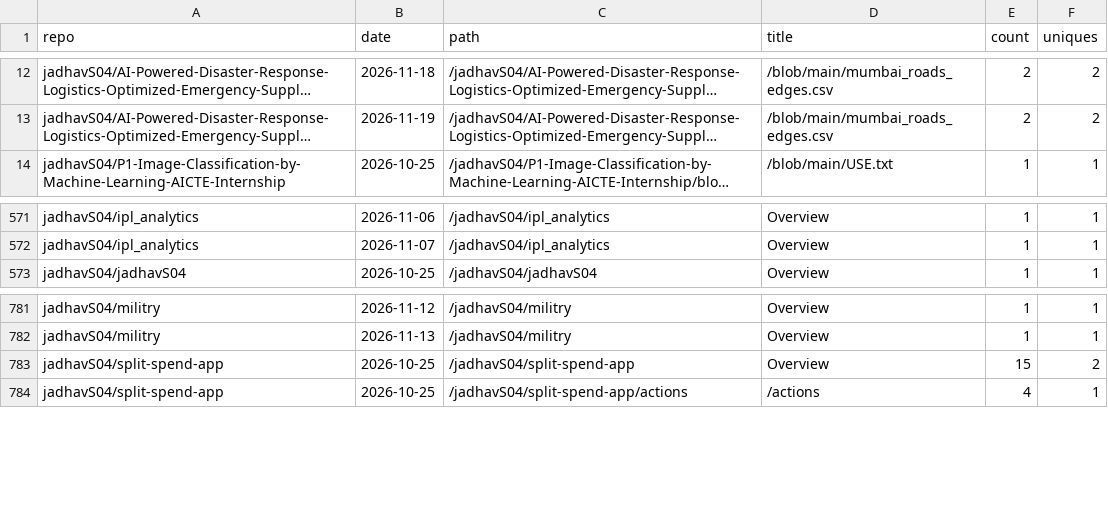
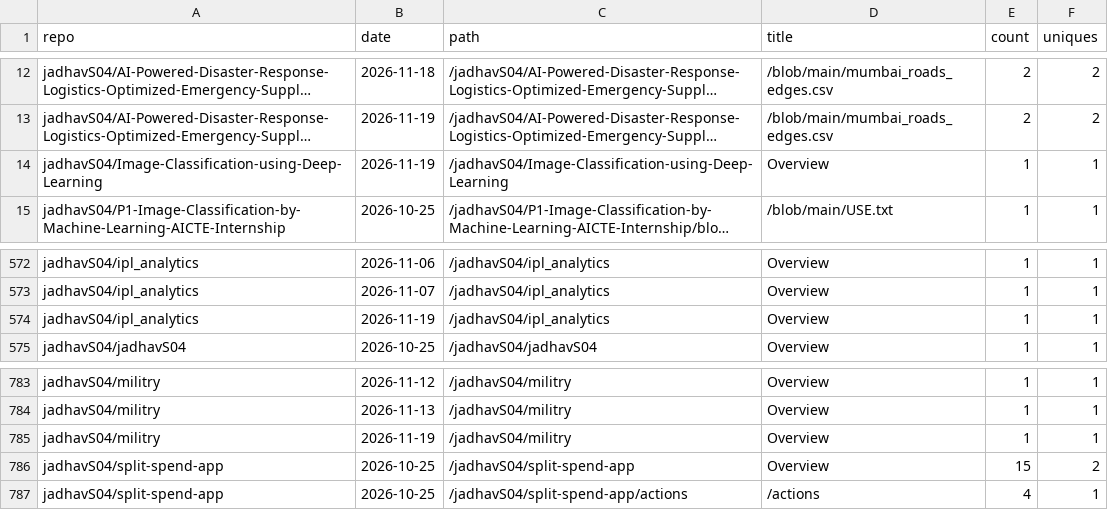
Before and after one commit to jadhavS04/github-traffic-analytics, a CSV file: data/paths.csv, drawn as a sheet; only a part is shown, gaps mark what is left out; long unchanged cells end in …; the diff names each change by its address in the sheet, - before the commit and + after, or states it on an @@ line.

Commit message:
data: 2026-11-19 20:39 UTC

```diff
--- a/data/paths.csv
+++ b/data/paths.csv
+row 14: jadhavS04/Image-Classification-using-Deep-Learning | 2026-11-19 | /jadhavS04/Image-Classification-using-Deep-Learning | Overview | 1 | 1
+row 574: jadhavS04/ipl_analytics | 2026-11-19 | /jadhavS04/ipl_analytics | Overview | 1 | 1
+row 785: jadhavS04/militry | 2026-11-19 | /jadhavS04/militry | Overview | 1 | 1
```
Also changed, not shown: data/clones.csv, data/commits.csv, 5 other files.
